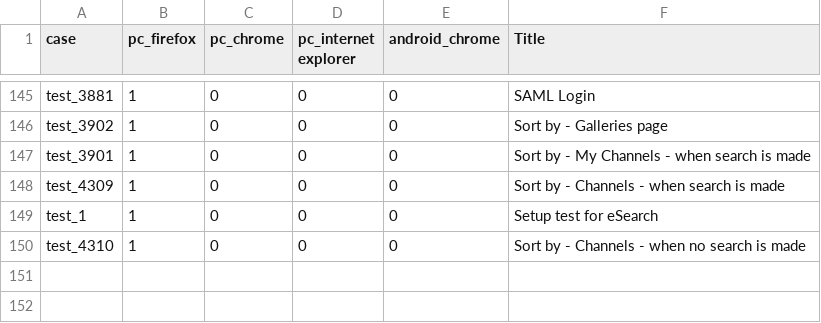
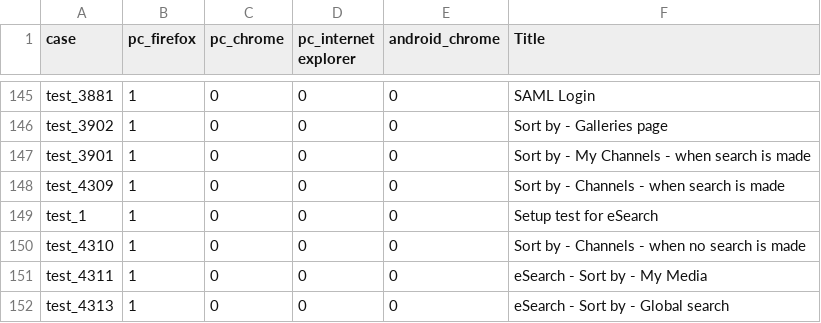
Before and after one commit to NadyaDi/kms-automation, a CSV file: web/ini/testSet.csv, drawn as a sheet; only a part is shown, gaps mark what is left out.

```diff
--- a/web/ini/testSet.csv
+++ b/web/ini/testSet.csv
@@ -150 +150,3 @@ test_1,1,0,0,0,Setup test for eSearch
 test_4310,1,0,0,0,Sort by - Channels - when no search is made
+test_4311,1,0,0,0,eSearch - Sort by - My Media
+test_4313,1,0,0,0,eSearch - Sort by - Global search
```
Also changed, not shown: web/ini/testPartnersTestingNewUI.csv, 6 other files.
